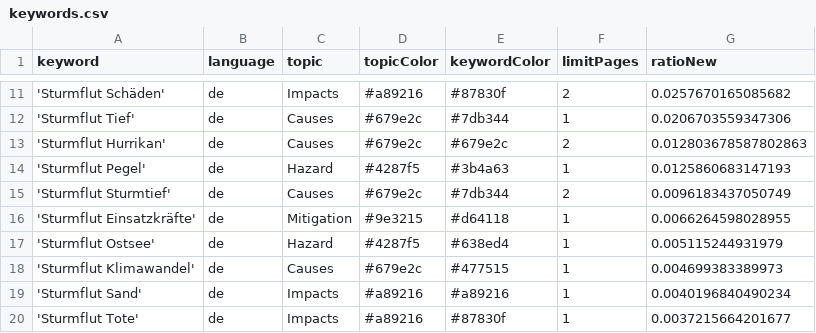
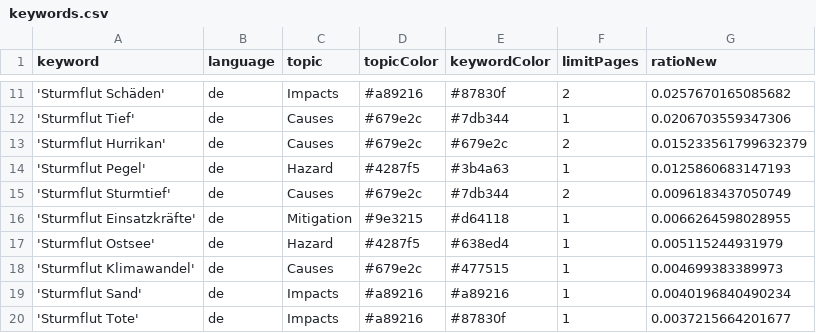
Before and after one commit to MomoMusic/surgeIsComing, a CSV file: keywords.csv, drawn as a sheet; only a part is shown, gaps mark what is left out.

Commit message:
Commit from GitHub Actions (harvest:0.0)

```diff
--- a/keywords.csv
+++ b/keywords.csv
@@ -12,3 +12,3 @@ keyword,language,topic,topicColor,keywordColor,limitPages,ratioNew
 'Sturmflut Tief',de,Causes,#679e2c,#7db344,1,0.0206703559347306
-'Sturmflut Hurrikan',de,Causes,#679e2c,#679e2c,2,0.012803678587802863
+'Sturmflut Hurrikan',de,Causes,#679e2c,#679e2c,2,0.015233561799632379
 'Sturmflut Pegel',de,Hazard,#4287f5,#3b4a63,1,0.0125860683147193
```
